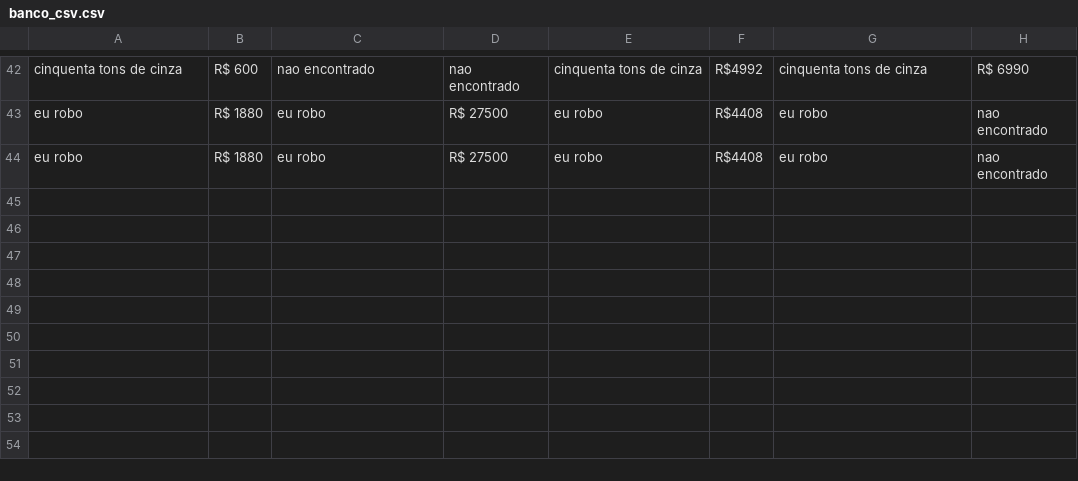
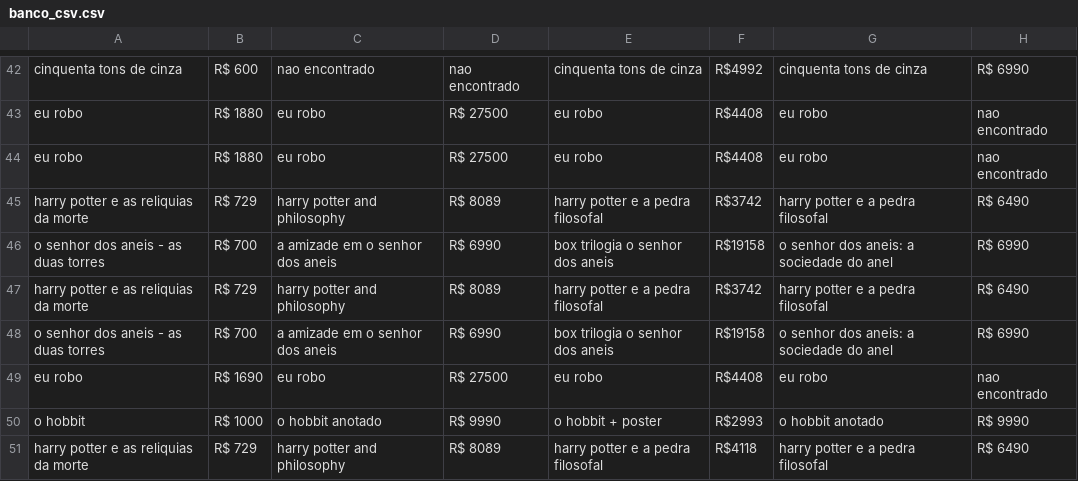
Before and after one commit to dandanmatunoshita/WebCrawlerLivros, a CSV file: banco_csv.csv, drawn as a sheet; only a part is shown, gaps mark what is left out.

```diff
--- a/banco_csv.csv
+++ b/banco_csv.csv
@@ -44 +44,8 @@ eu robo,R$ 1880,eu robo,R$ 27500,eu robo,R$4408,eu robo,nao encontrado
 eu robo,R$ 1880,eu robo,R$ 27500,eu robo,R$4408,eu robo,nao encontrado
+harry potter e as reliquias da morte,R$ 729,harry potter and philosophy,R$ 8089,harry potter e a pedra filosofal,R$3742,harry potter e a pedra filosofal,R$ 6490
+o senhor dos aneis - as duas torres,R$ 700,a amizade em o senhor dos aneis,R$ 6990,box trilogia o senhor dos aneis,R$19158,o senhor dos aneis: a sociedade do anel,R$ 6990
+harry potter e as reliquias da morte,R$ 729,harry potter and philosophy,R$ 8089,harry potter e a pedra filosofal,R$3742,harry potter e a pedra filosofal,R$ 6490
+o senhor dos aneis - as duas torres,R$ 700,a amizade em o senhor dos aneis,R$ 6990,box trilogia o senhor dos aneis,R$19158,o senhor dos aneis: a sociedade do anel,R$ 6990
+eu robo,R$ 1690,eu robo,R$ 27500,eu robo,R$4408,eu robo,nao encontrado
+o hobbit,R$ 1000,o hobbit anotado,R$ 9990,o hobbit + poster,R$2993,o hobbit anotado,R$ 9990
+harry potter e as reliquias da morte,R$ 729,harry potter and philosophy,R$ 8089,harry potter e a pedra filosofal,R$4118,harry potter e a pedra filosofal,R$ 6490
```
Also changed, not shown: 3 other files.
